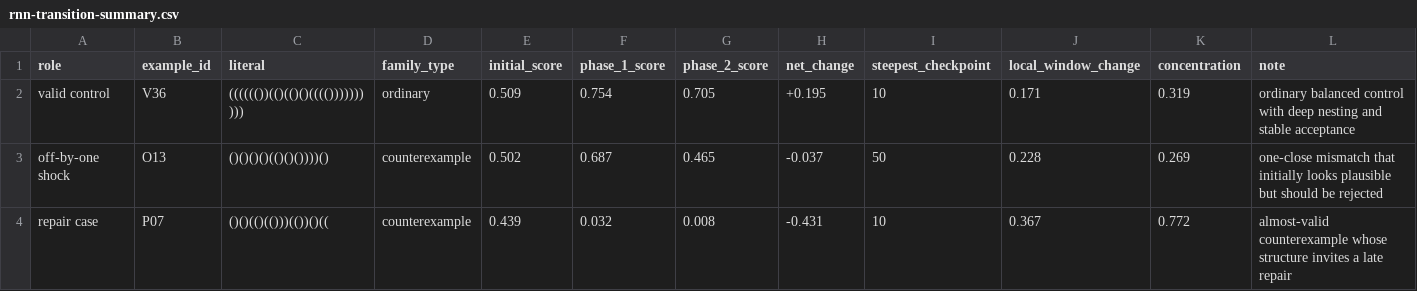
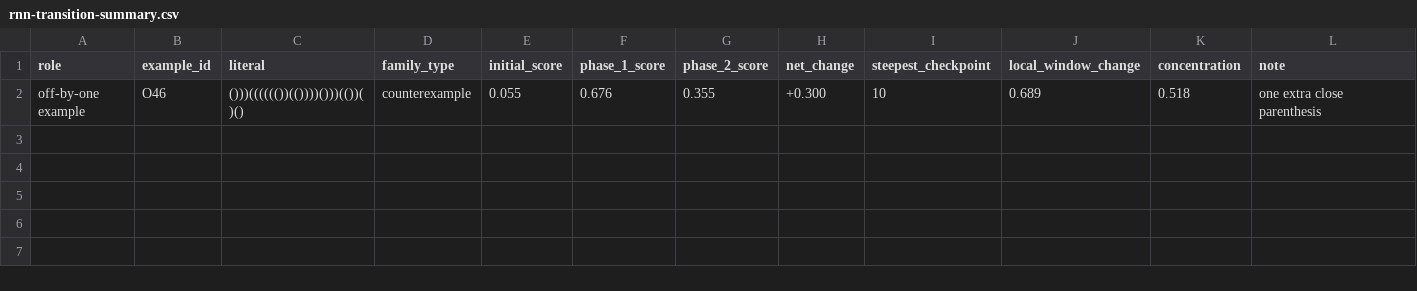
Before and after one commit to nathan-chappell/plodai, a CSV file: frontend/public/blog-assets/theoretical-justification-of-neural-networks/rnn-transition-summary.csv, drawn as a sheet.

Commit message:
feat: ✨ expand report foundry workspace flows and refresh neural dynamics work
feat(frontend): ✨ add workspace-aware report foundry capabilities and demo validation

- extend workspace contract plumbing across capability demos, ChatKit, and report-agent entrypoints
- add file workspace support and validation utilities for demo scenarios
- update report foundry, chart/csv/pdf agents, and workspace UI integration
- strengthen tests around capability pages, report foundry, ChatKit, file workspace, and workspace contracts

fix(backend): 🛠️ align agent builder behavior with updated capability and tool expectations

- update agent builder wiring for the new frontend/runtime capability flow
- add backend coverage for the revised builder behavior

feat(blog): 🧠 rewrite the theoretical justification article around functions, Turing completeness, and bifurcation

- restructure the article around neural networks as function classes, recurrent computation, and hidden geometry
- tighten the Pollack/language-learning connection and improve figure storytelling
- remove low-signal artifact references and refine tone throughout

feat(artifacts): 🎨 regenerate neural dynamics figures, reports, and manifests

- update precision, MLP, and RNN artifact generation scripts
- refresh generated SVGs, metrics, summaries, trajectories, and manifest outputs
- improve transition selection, reporting, and plotting for the RNN story

test(blog): ✅ refresh neural dynamics artifact coverage

- update artifact tests to match the revised generation and reporting behavior

```diff
--- a/frontend/public/blog-assets/theoretical-justification-of-neural-networks/rnn-transition-summary.csv
+++ b/frontend/public/blog-assets/theoretical-justification-of-neural-networks/rnn-transition-summary.csv
@@ -1,4 +1,2 @@
 role,example_id,literal,family_type,initial_score,phase_1_score,phase_2_score,net_change,steepest_checkpoint,local_window_change,concentration,note
-valid control,V36,(((((())(()(()()(((()))))))))),ordinary,0.509,0.754,0.705,+0.195,10,0.171,0.319,ordinary balanced control with deep nesting and stable acceptance
-off-by-one shock,O13,()()()()(()()())))(),counterexample,0.502,0.687,0.465,-0.037,50,0.228,0.269,one-close mismatch that initially looks plausible but should be rejected
-repair case,P07,()()(()(()))(())()((,counterexample,0.439,0.032,0.008,-0.431,10,0.367,0.772,almost-valid counterexample whose structure invites a late repair
+off-by-one example,O46,()))(((((())(())))()))(())()(),counterexample,0.055,0.676,0.355,+0.300,10,0.689,0.518,one extra close parenthesis
```
Also changed, not shown: frontend/public/blog-assets/theoretical-justification-of-neural-networks/rnn-transition-family-metrics.csv, frontend/public/blog-assets/theoretical-justification-of-neural-networks/rnn-transition-probe-trajectories.csv, 41 other files.
